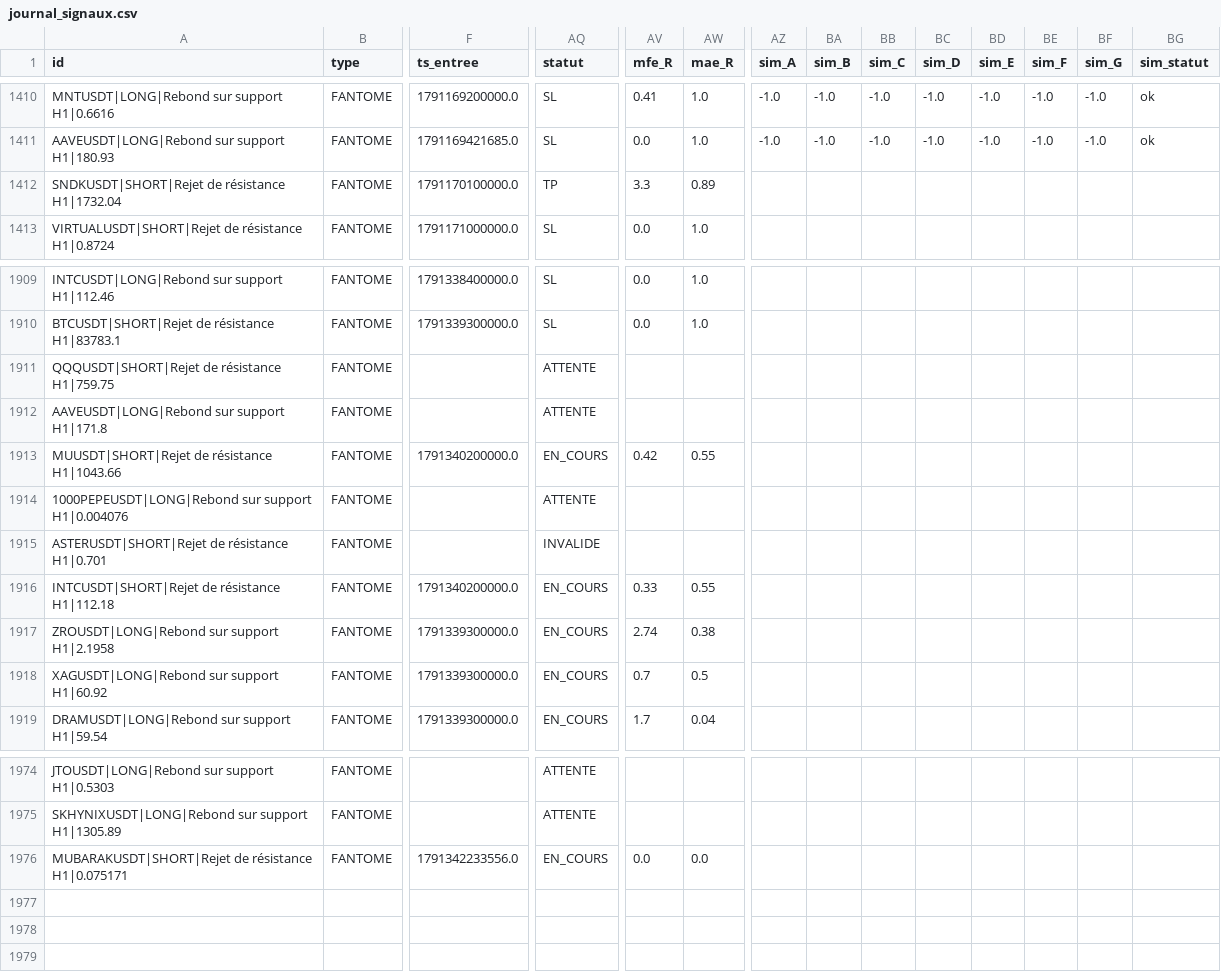
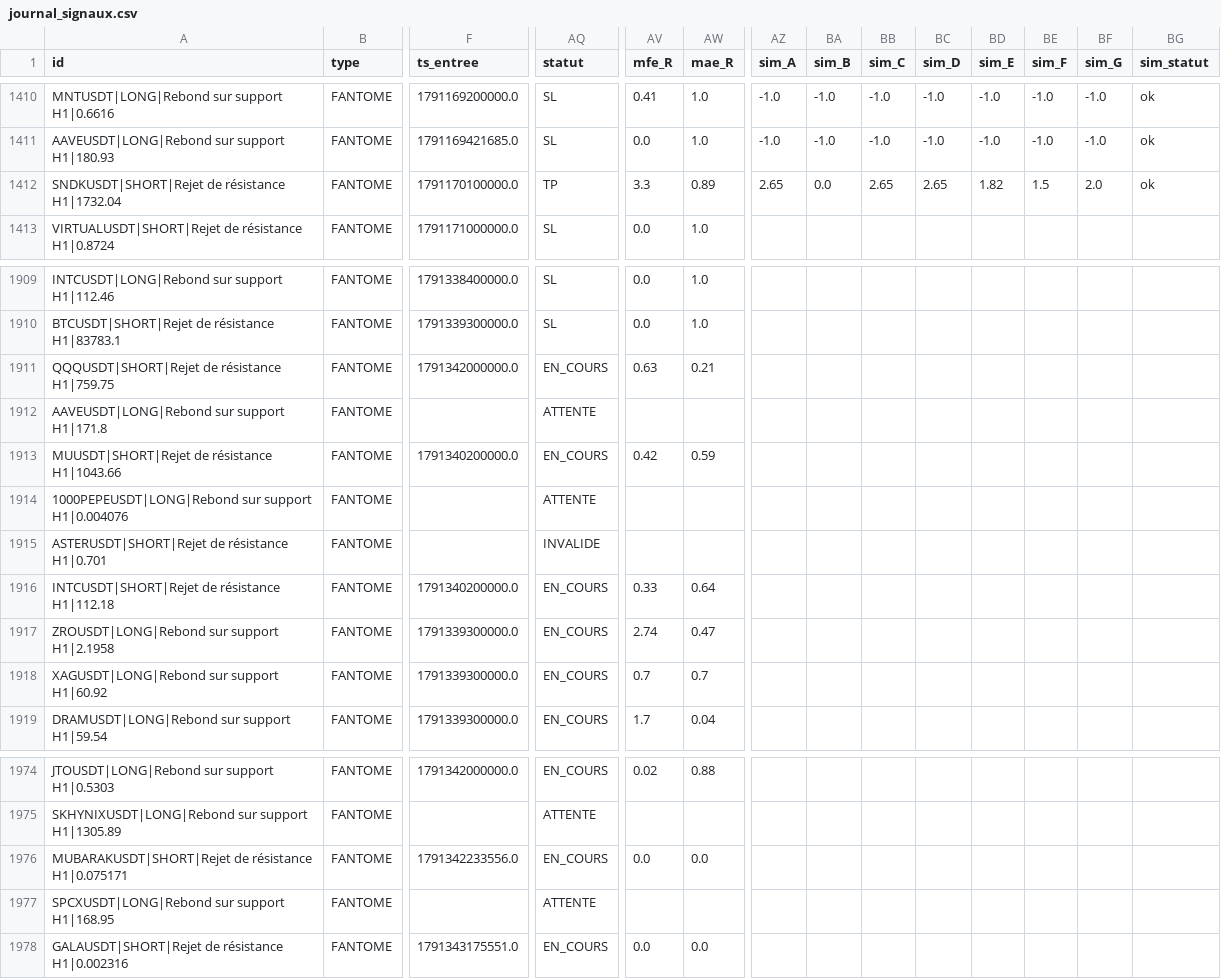
Before and after one commit to fraispropr-ship-it/crypto-pepite, a CSV file: journal_signaux.csv, drawn as a sheet; only a part is shown, gaps mark what is left out; rows hold the shown columns only; the diff covers the shown part only; the diff names each change by its address in the sheet, - before the commit and + after, or states it on an @@ line.

```diff
--- a/journal_signaux.csv
+++ b/journal_signaux.csv
-AZ1412 (sim_A): (empty)
+AZ1412 (sim_A): 2.65
-BA1412 (sim_B): (empty)
+BA1412 (sim_B): 0.0
-BB1412 (sim_C): (empty)
+BB1412 (sim_C): 2.65
-BC1412 (sim_D): (empty)
+BC1412 (sim_D): 2.65
-BD1412 (sim_E): (empty)
+BD1412 (sim_E): 1.82
-BE1412 (sim_F): (empty)
+BE1412 (sim_F): 1.5
-BF1412 (sim_G): (empty)
+BF1412 (sim_G): 2.0
-BG1412 (sim_statut): (empty)
+BG1412 (sim_statut): ok
-F1911 (ts_entree): (empty)
+F1911 (ts_entree): 1791342000000.0
-AQ1911 (statut): ATTENTE
+AQ1911 (statut): EN_COURS
-AV1911 (mfe_R): (empty)
+AV1911 (mfe_R): 0.63
-AW1911 (mae_R): (empty)
+AW1911 (mae_R): 0.21
-AW1913 (mae_R): 0.55
+AW1913 (mae_R): 0.59
-AW1916 (mae_R): 0.55
+AW1916 (mae_R): 0.64
-AW1917 (mae_R): 0.38
+AW1917 (mae_R): 0.47
-AW1918 (mae_R): 0.5
+AW1918 (mae_R): 0.7
-F1974 (ts_entree): (empty)
+F1974 (ts_entree): 1791342000000.0
-AQ1974 (statut): ATTENTE
+AQ1974 (statut): EN_COURS
-AV1974 (mfe_R): (empty)
+AV1974 (mfe_R): 0.02
-AW1974 (mae_R): (empty)
+AW1974 (mae_R): 0.88
+row 1977: SPCXUSDT|LONG|Rebond sur support H1|168.95 | FANTOME |  | ATTENTE
+row 1978: GALAUSDT|SHORT|Rejet de résistance H1|0.002316 | FANTOME | 1791343175551.0 | EN_COURS | 0.0 | 0.0
```
Also changed, not shown: 72 edited cells elsewhere in this file, 1 other file.
